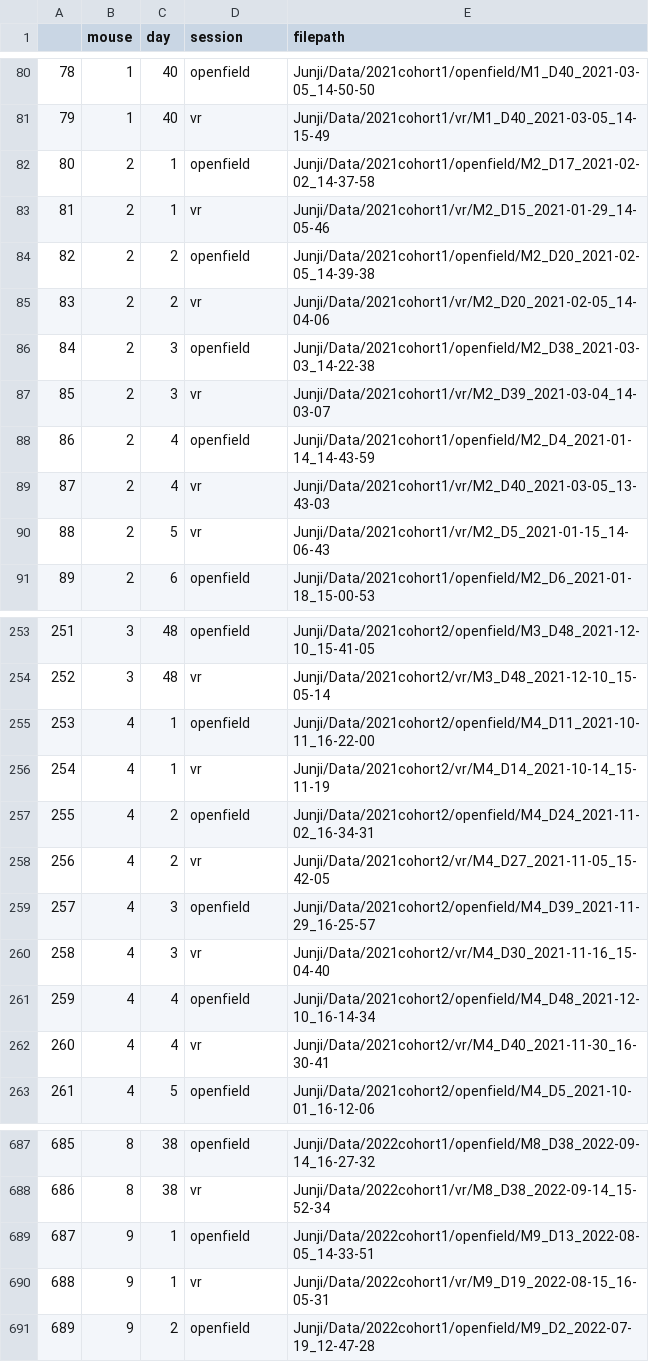
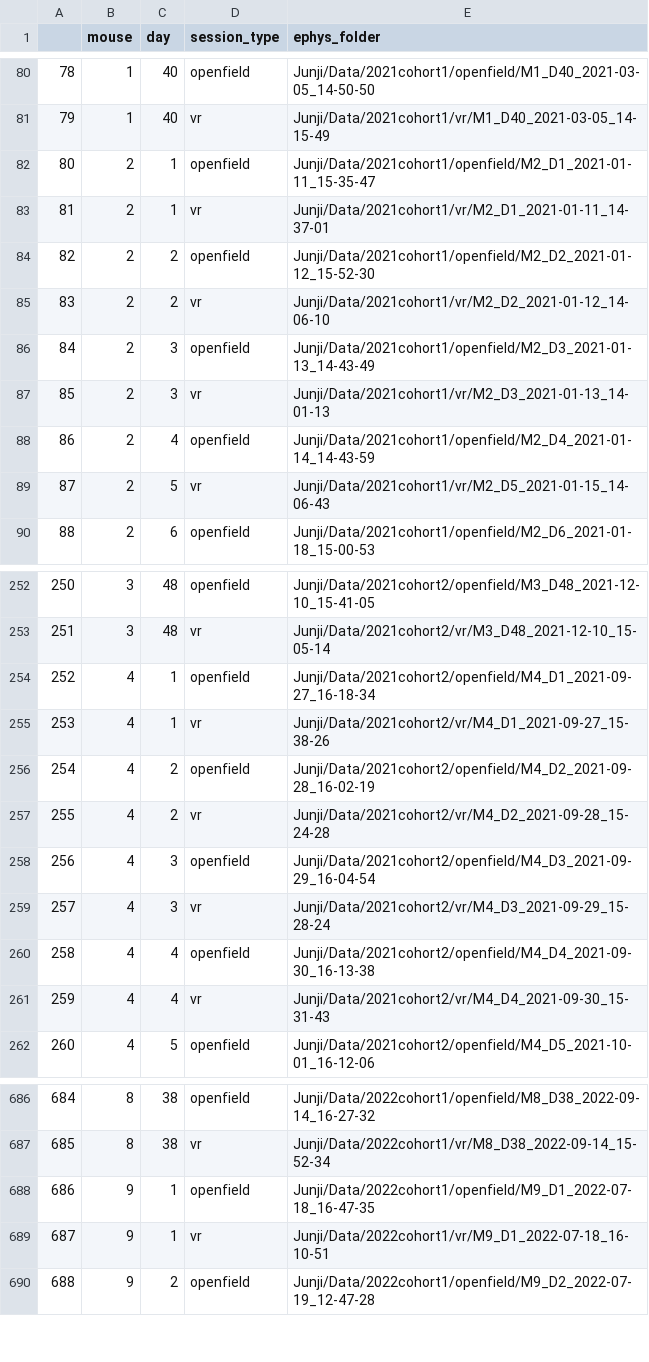
Before and after one commit to chrishalcrow/nolanlab-ephys, a CSV file: scripts/junji/resources/all_mouseday_ephys_paths.csv, drawn as a sheet; only a part is shown, gaps mark what is left out; removed rows and columns are numbered as before the commit, all else as after; the diff covers the shown part only; the diff names each change by its address in the sheet, - before the commit and + after, or states it on an @@ line.

Commit message:
fix globbing for mouseday filepaths

```diff
--- a/scripts/junji/resources/all_mouseday_ephys_paths.csv
+++ b/scripts/junji/resources/all_mouseday_ephys_paths.csv
-D1: session
+D1: session_type
-E1: filepath
+E1: ephys_folder
-E82 (ephys_folder): Junji/Data/2021cohort1/openfield/M2_D17_2021-02-02_14-37-58
+E82 (ephys_folder): Junji/Data/2021cohort1/openfield/M2_D1_2021-01-11_15-35-47
-E83 (ephys_folder): Junji/Data/2021cohort1/vr/M2_D15_2021-01-29_14-05-46
+E83 (ephys_folder): Junji/Data/2021cohort1/vr/M2_D1_2021-01-11_14-37-01
-E84 (ephys_folder): Junji/Data/2021cohort1/openfield/M2_D20_2021-02-05_14-39-38
+E84 (ephys_folder): Junji/Data/2021cohort1/openfield/M2_D2_2021-01-12_15-52-30
-E85 (ephys_folder): Junji/Data/2021cohort1/vr/M2_D20_2021-02-05_14-04-06
+E85 (ephys_folder): Junji/Data/2021cohort1/vr/M2_D2_2021-01-12_14-06-10
-E86 (ephys_folder): Junji/Data/2021cohort1/openfield/M2_D38_2021-03-03_14-22-38
+E86 (ephys_folder): Junji/Data/2021cohort1/openfield/M2_D3_2021-01-13_14-43-49
-E87 (ephys_folder): Junji/Data/2021cohort1/vr/M2_D39_2021-03-04_14-03-07
+E87 (ephys_folder): Junji/Data/2021cohort1/vr/M2_D3_2021-01-13_14-01-13
-row 89: 87 | 2 | 4 | vr | Junji/Data/2021cohort1/vr/M2_D40_2021-03-05_13-43-03
@@ column A renumbered from row 89 down @@
-E254 (ephys_folder): Junji/Data/2021cohort2/openfield/M4_D11_2021-10-11_16-22-00
+E254 (ephys_folder): Junji/Data/2021cohort2/openfield/M4_D1_2021-09-27_16-18-34
-E255 (ephys_folder): Junji/Data/2021cohort2/vr/M4_D14_2021-10-14_15-11-19
+E255 (ephys_folder): Junji/Data/2021cohort2/vr/M4_D1_2021-09-27_15-38-26
-E256 (ephys_folder): Junji/Data/2021cohort2/openfield/M4_D24_2021-11-02_16-34-31
+E256 (ephys_folder): Junji/Data/2021cohort2/openfield/M4_D2_2021-09-28_16-02-19
-E257 (ephys_folder): Junji/Data/2021cohort2/vr/M4_D27_2021-11-05_15-42-05
+E257 (ephys_folder): Junji/Data/2021cohort2/vr/M4_D2_2021-09-28_15-24-28
-E258 (ephys_folder): Junji/Data/2021cohort2/openfield/M4_D39_2021-11-29_16-25-57
+E258 (ephys_folder): Junji/Data/2021cohort2/openfield/M4_D3_2021-09-29_16-04-54
-E259 (ephys_folder): Junji/Data/2021cohort2/vr/M4_D30_2021-11-16_15-04-40
+E259 (ephys_folder): Junji/Data/2021cohort2/vr/M4_D3_2021-09-29_15-28-24
-E260 (ephys_folder): Junji/Data/2021cohort2/openfield/M4_D48_2021-12-10_16-14-34
+E260 (ephys_folder): Junji/Data/2021cohort2/openfield/M4_D4_2021-09-30_16-13-38
-E261 (ephys_folder): Junji/Data/2021cohort2/vr/M4_D40_2021-11-30_16-30-41
+E261 (ephys_folder): Junji/Data/2021cohort2/vr/M4_D4_2021-09-30_15-31-43
-E688 (ephys_folder): Junji/Data/2022cohort1/openfield/M9_D13_2022-08-05_14-33-51
+E688 (ephys_folder): Junji/Data/2022cohort1/openfield/M9_D1_2022-07-18_16-47-35
-E689 (ephys_folder): Junji/Data/2022cohort1/vr/M9_D19_2022-08-15_16-05-31
+E689 (ephys_folder): Junji/Data/2022cohort1/vr/M9_D1_2022-07-18_16-10-51
```
Also changed, not shown: 42 edited cells elsewhere in this file, 1 other file.
